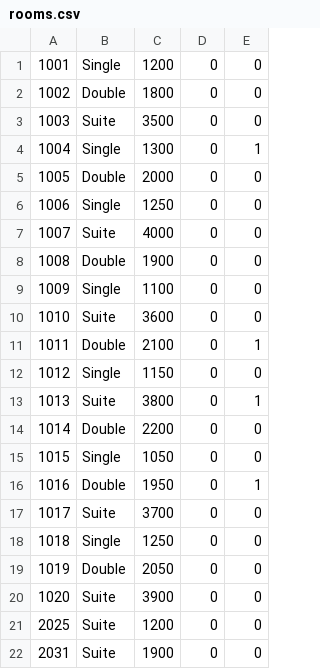
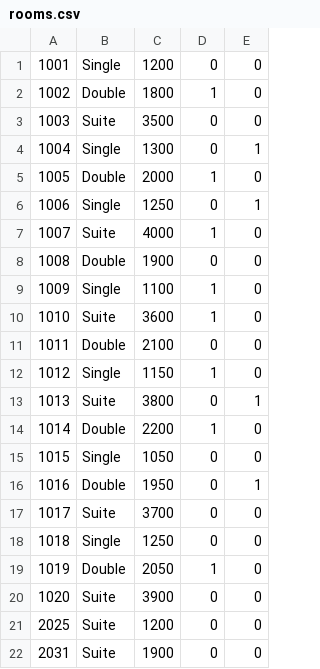
Before and after one commit to kir22tan/Hotel-Management-, a CSV file: data/rooms.csv, drawn as a sheet.

```diff
--- a/data/rooms.csv
+++ b/data/rooms.csv
@@ -1,15 +1,15 @@
 1001,Single,1200,0,0
-1002,Double,1800,0,0
+1002,Double,1800,1,0
 1003,Suite,3500,0,0
 1004,Single,1300,0,1
-1005,Double,2000,0,0
-1006,Single,1250,0,0
-1007,Suite,4000,0,0
+1005,Double,2000,1,0
+1006,Single,1250,0,1
+1007,Suite,4000,1,0
 1008,Double,1900,0,0
-1009,Single,1100,0,0
-1010,Suite,3600,0,0
-1011,Double,2100,0,1
-1012,Single,1150,0,0
+1009,Single,1100,1,0
+1010,Suite,3600,1,0
+1011,Double,2100,0,0
+1012,Single,1150,1,0
 1013,Suite,3800,0,1
-1014,Double,2200,0,0
+1014,Double,2200,1,0
 1015,Single,1050,0,0
@@ -18,3 +18,3 @@
 1018,Single,1250,0,0
-1019,Double,2050,0,0
+1019,Double,2050,1,0
 1020,Suite,3900,0,0
```
Also changed, not shown: data/bookings.csv, 3 other files.
